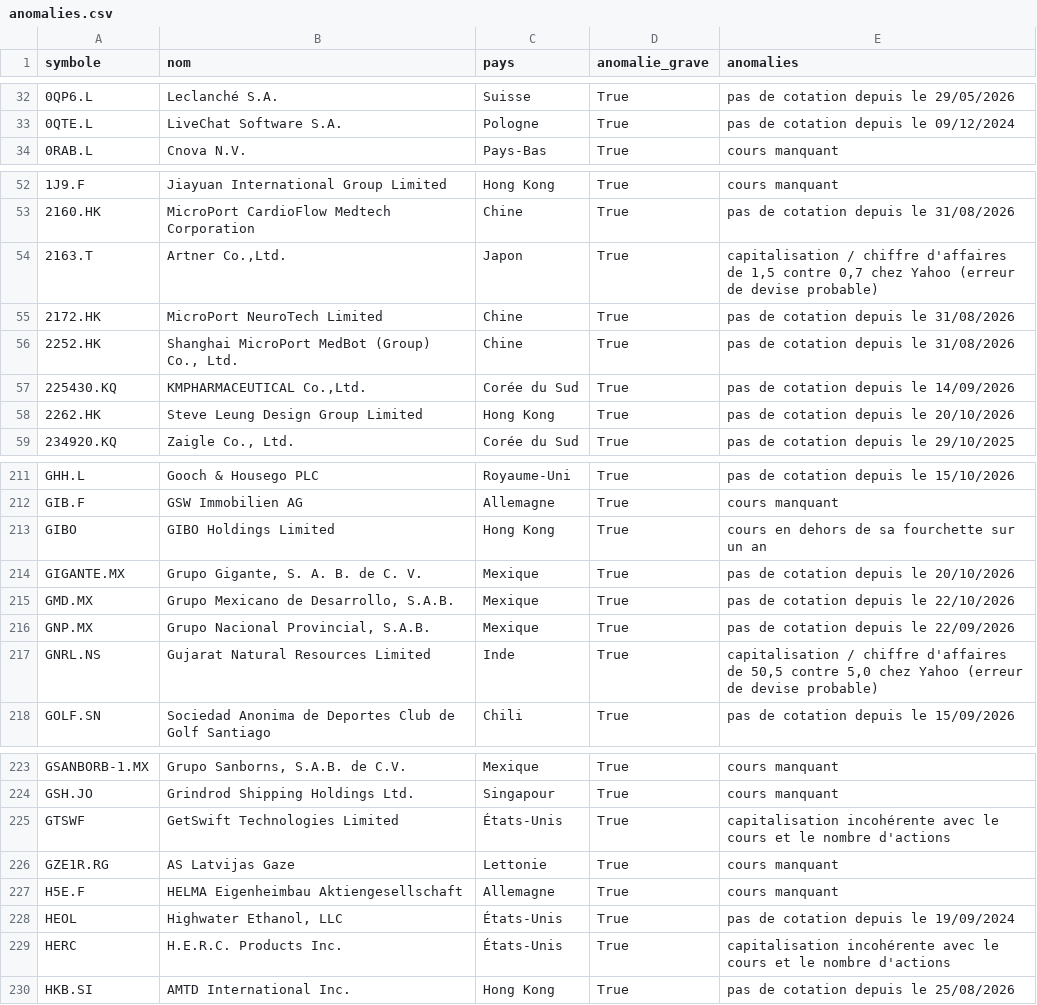
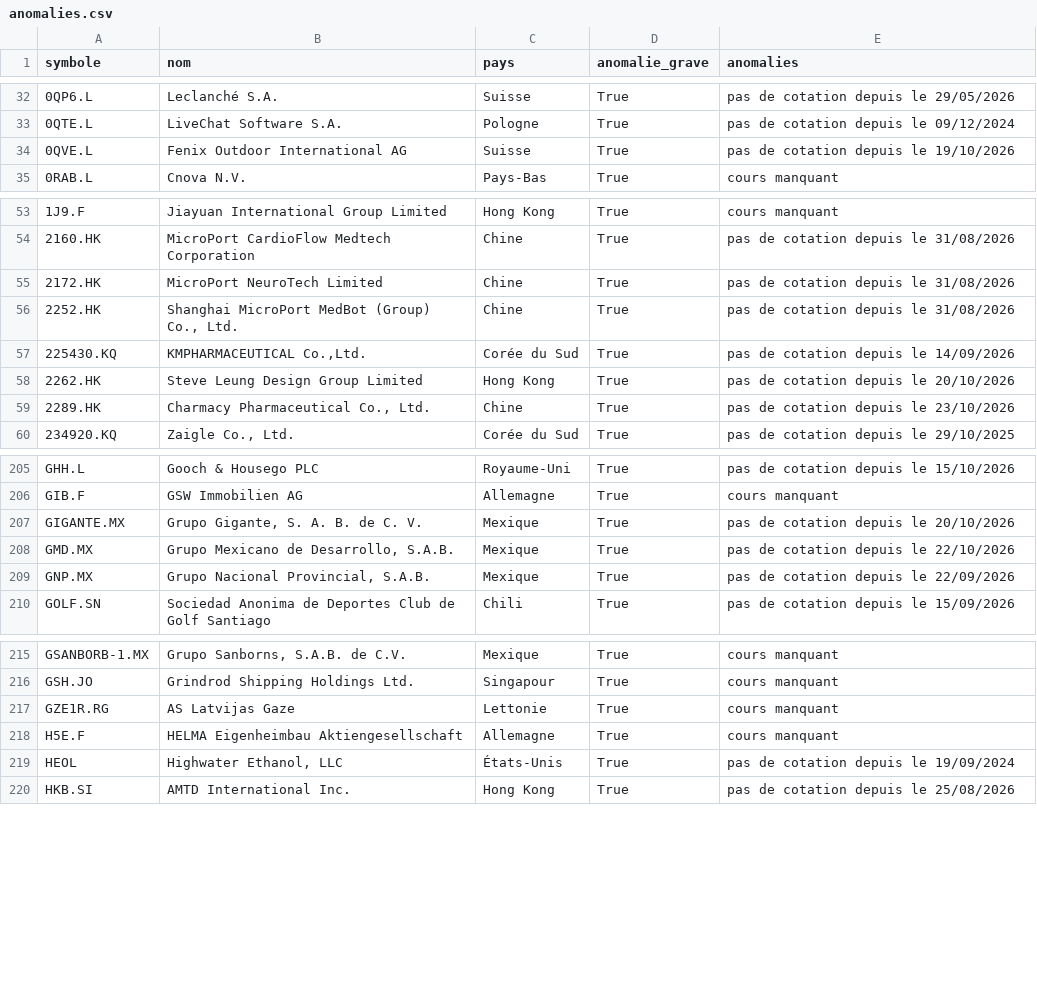
Before and after one commit to benicrux/screener-actions, a CSV file: data/anomalies.csv, drawn as a sheet; only a part is shown, gaps mark what is left out; the diff covers the shown part only.

```diff
--- a/data/anomalies.csv
+++ b/data/anomalies.csv
@@ -33,2 +33,3 @@ symbole,nom,pays,anomalie_grave,anomalies
 0QTE.L,LiveChat Software S.A.,Pologne,True,pas de cotation depuis le 09/12/2024
+0QVE.L,Fenix Outdoor International AG,Suisse,True,pas de cotation depuis le 19/10/2026
 0RAB.L,Cnova N.V.,Pays-Bas,True,cours manquant
@@ -53,3 +54,2 @@ symbole,nom,pays,anomalie_grave,anomalies
 2160.HK,MicroPort CardioFlow Medtech Corporation,Chine,True,pas de cotation depuis le 31/08/2026
-2163.T,"Artner Co.,Ltd.",Japon,True,"capitalisation / chiffre d'affaires de 1,5 contre 0,7 chez Yahoo (erreur de devise probable)"
 2172.HK,MicroPort NeuroTech Limited,Chine,True,pas de cotation depuis le 31/08/2026
@@ -58,2 +58,3 @@ symbole,nom,pays,anomalie_grave,anomalies
 2262.HK,Steve Leung Design Group Limited,Hong Kong,True,pas de cotation depuis le 20/10/2026
+2289.HK,"Charmacy Pharmaceutical Co., Ltd.",Chine,True,pas de cotation depuis le 23/10/2026
 234920.KQ,"Zaigle Co., Ltd.",Corée du Sud,True,pas de cotation depuis le 29/10/2025
@@ -212,3 +206,2 @@ GHH.L,Gooch & Housego PLC,Royaume-Uni,True,pas de cotation depuis le 15/10/2026
 GIB.F,GSW Immobilien AG,Allemagne,True,cours manquant
-GIBO,GIBO Holdings Limited,Hong Kong,True,cours en dehors de sa fourchette sur un an
 GIGANTE.MX,"Grupo Gigante, S. A. B. de C. V.",Mexique,True,pas de cotation depuis le 20/10/2026
@@ -216,3 +209,2 @@ GMD.MX,"Grupo Mexicano de Desarrollo, S.A.B.",Mexique,True,pas de cotation depui
 GNP.MX,"Grupo Nacional Provincial, S.A.B.",Mexique,True,pas de cotation depuis le 22/09/2026
-GNRL.NS,Gujarat Natural Resources Limited,Inde,True,"capitalisation / chiffre d'affaires de 50,5 contre 5,0 chez Yahoo (erreur de devise probable)"
 GOLF.SN,Sociedad Anonima de Deportes Club de Golf Santiago,Chili,True,pas de cotation depuis le 15/09/2026
@@ -224,3 +216,2 @@ GSANBORB-1.MX,"Grupo Sanborns, S.A.B. de C.V.",Mexique,True,cours manquant
 GSH.JO,Grindrod Shipping Holdings Ltd.,Singapour,True,cours manquant
-GTSWF,GetSwift Technologies Limited,États-Unis,True,capitalisation incohérente avec le cours et le nombre d'actions
 GZE1R.RG,AS Latvijas Gaze,Lettonie,True,cours manquant
@@ -228,3 +219,2 @@ H5E.F,HELMA Eigenheimbau Aktiengesellschaft,Allemagne,True,cours manquant
 HEOL,"Highwater Ethanol, LLC",États-Unis,True,pas de cotation depuis le 19/09/2024
-HERC,H.E.R.C. Products Inc.,États-Unis,True,capitalisation incohérente avec le cours et le nombre d'actions
 HKB.SI,AMTD International Inc.,Hong Kong,True,pas de cotation depuis le 25/08/2026
```
Also changed, not shown: 6 added rows, 20 removed rows and 1 edited cell elsewhere in this file, 3 other files.
